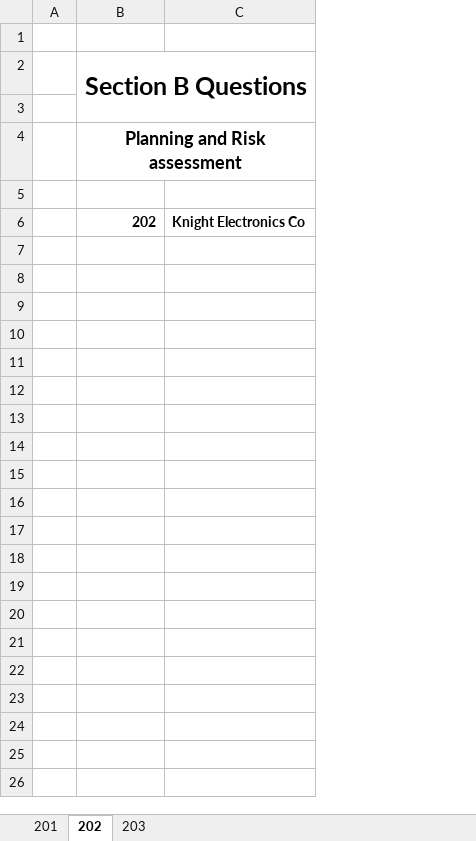
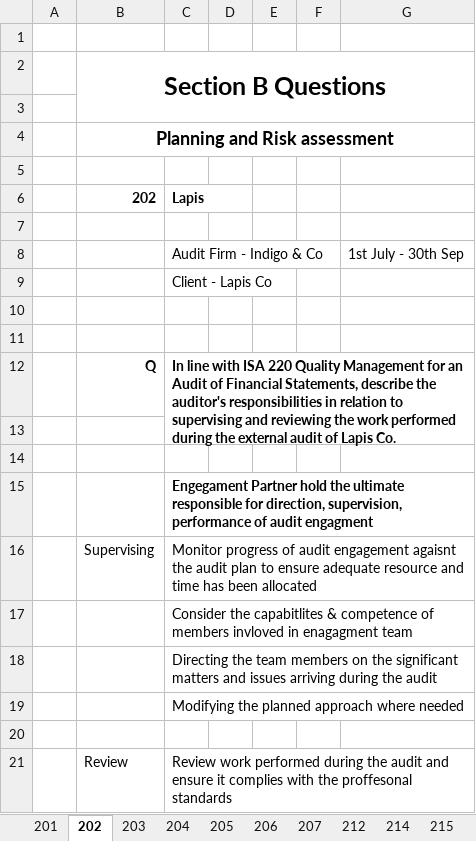
Before and after one commit to inakm/inakm.github.io, an Excel workbook: myprojects/ACCA-AA/ExamKit_Kaplan.xlsx, sheet 202, drawn as a sheet; only a part is shown; values as stored, in another font and other column widths than the file's, no borders; removed rows and columns are numbered as before the commit, all else as after; the diff covers the shown part only; the diff names each change by its address in the sheet, - before the commit and + after, or states it on an @@ line.

```diff
--- a/myprojects/ACCA-AA/ExamKit_Kaplan.xlsx (sheet 202)
+++ b/myprojects/ACCA-AA/ExamKit_Kaplan.xlsx (sheet 202)
+sheet tab: 204
+sheet tab: 205
+sheet tab: 206
+sheet tab: 207
+sheet tab: 212
+sheet tab: 214
+sheet tab: 215
-column C, row 6: Knight Electronics Co
+column C, row 6: Lapis
+column D, empty
+column E, empty
+column F, empty
+column G, empty
+row 7: (empty)
+row 8:  |  | Audit Firm - Indigo & Co |  |  |  | 1st July - 30th Sep
+row 9:  |  | Client - Lapis Co
+row 10: (empty)
+row 11: (empty)
+row 12:  | Q | In line with ISA 220 Quality Management for an Audit of Financial Statements, describe the auditor's responsibilities in relation to supervising and reviewing the work performed during the external audit of Lapis Co.
+row 13: (empty)
+row 14: (empty)
+row 15:  |  | Engegament Partner hold the ultimate responsible for direction, supervision, performance of audit engagment
+row 16:  | Supervising | Monitor progress of audit engagement agaisnt the audit plan to ensure adequate resource and time has been allocated
+row 17:  |  | Consider the capabitlites & competence of members invloved in enagagment team
+row 18:  |  | Directing the team members on the significant matters and issues arriving during the audit
+row 19:  |  | Modifying the planned approach where needed
+row 20: (empty)
+row 21:  | Review | Review work performed during the audit and ensure it complies with the proffesonal standards
```
Also changed, not shown: 73 added rows elsewhere in this sheet, sheet 203, other sheet tabs, 40 other files.
